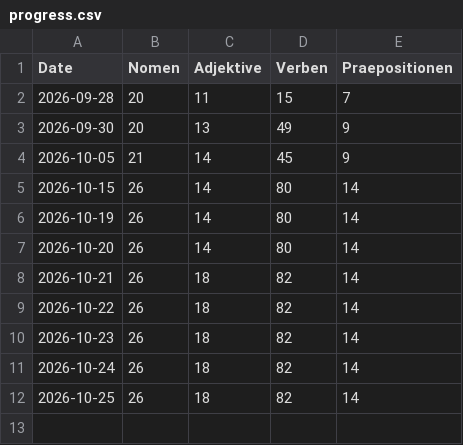
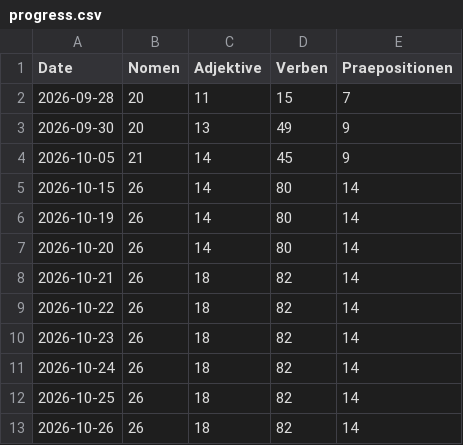
Before and after one commit to perminder07/german-vocab-tracker, a CSV file: data/progress.csv, drawn as a sheet; the diff names each change by its address in the sheet, - before the commit and + after, or states it on an @@ line.

```diff
--- a/data/progress.csv
+++ b/data/progress.csv
+row 13: 2026-10-26 | 26 | 18 | 82 | 14
```
Also changed, not shown: 1 other file.
